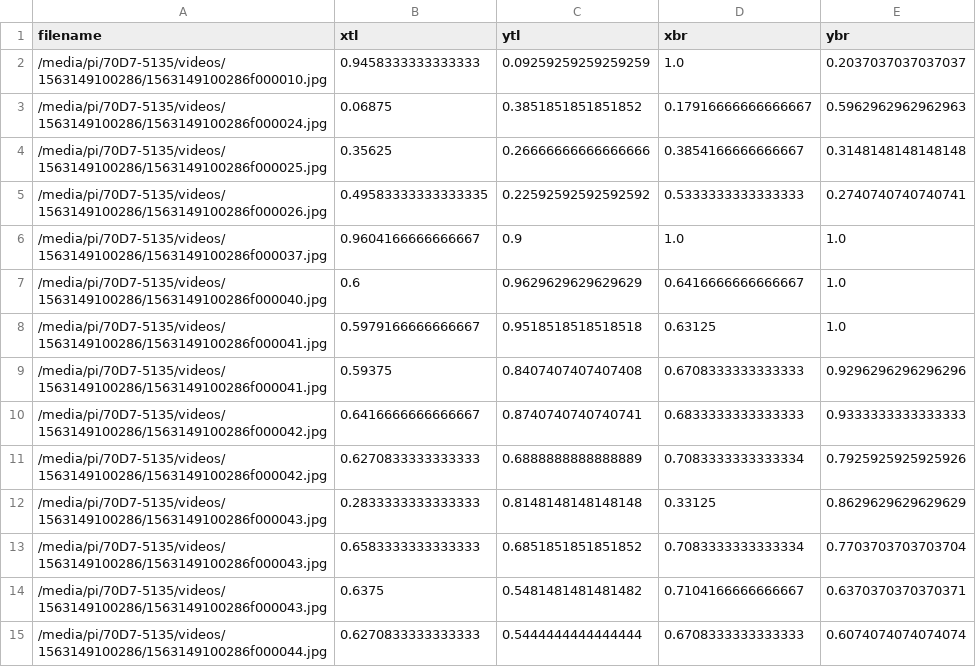
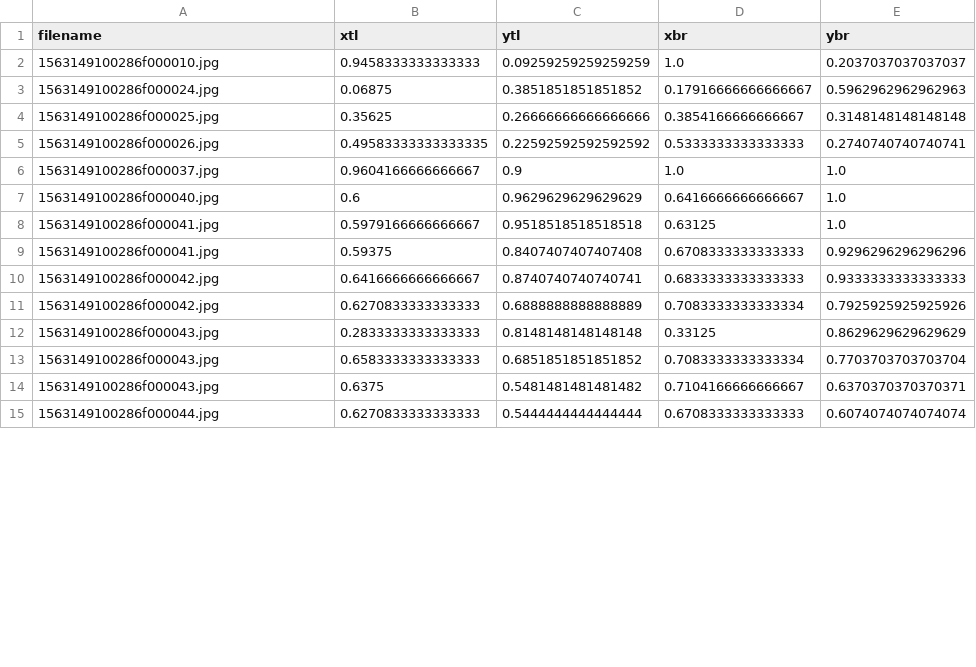
Before and after one commit to aubreymoore/Macro-Cam-Trap, a CSV file: 1563149100286/bounding_boxes.csv, drawn as a sheet; only a part is shown; the diff covers the shown part only.

```diff
--- a/1563149100286/bounding_boxes.csv
+++ b/1563149100286/bounding_boxes.csv
@@ -1,15 +1,15 @@
 filename,xtl,ytl,xbr,ybr
-/media/pi/70D7-5135/videos/1563149100286/1563149100286f000010.jpg,0.9458333333333333,0.09259259259259259,1.0,0.2037037037037037
-/media/pi/70D7-5135/videos/1563149100286/1563149100286f000024.jpg,0.06875,0.3851851851851852,0.17916666666666667,0.5962962962962963
-/media/pi/70D7-5135/videos/1563149100286/1563149100286f000025.jpg,0.35625,0.26666666666666666,0.3854166666666667,0.3148148148148148
-/media/pi/70D7-5135/videos/1563149100286/1563149100286f000026.jpg,0.49583333333333335,0.22592592592592592,0.5333333333333333,0.2740740740740741
-/media/pi/70D7-5135/videos/1563149100286/1563149100286f000037.jpg,0.9604166666666667,0.9,1.0,1.0
-/media/pi/70D7-5135/videos/1563149100286/1563149100286f000040.jpg,0.6,0.9629629629629629,0.6416666666666667,1.0
-/media/pi/70D7-5135/videos/1563149100286/1563149100286f000041.jpg,0.5979166666666667,0.9518518518518518,0.63125,1.0
-/media/pi/70D7-5135/videos/1563149100286/1563149100286f000041.jpg,0.59375,0.8407407407407408,0.6708333333333333,0.9296296296296296
-/media/pi/70D7-5135/videos/1563149100286/1563149100286f000042.jpg,0.6416666666666667,0.8740740740740741,0.6833333333333333,0.9333333333333333
-/media/pi/70D7-5135/videos/1563149100286/1563149100286f000042.jpg,0.6270833333333333,0.6888888888888889,0.7083333333333334,0.7925925925925926
-/media/pi/70D7-5135/videos/1563149100286/1563149100286f000043.jpg,0.2833333333333333,0.8148148148148148,0.33125,0.8629629629629629
-/media/pi/70D7-5135/videos/1563149100286/1563149100286f000043.jpg,0.6583333333333333,0.6851851851851852,0.7083333333333334,0.7703703703703704
-/media/pi/70D7-5135/videos/1563149100286/1563149100286f000043.jpg,0.6375,0.5481481481481482,0.7104166666666667,0.6370370370370371
-/media/pi/70D7-5135/videos/1563149100286/1563149100286f000044.jpg,0.6270833333333333,0.5444444444444444,0.6708333333333333,0.6074074074074074
+1563149100286f000010.jpg,0.9458333333333333,0.09259259259259259,1.0,0.2037037037037037
+1563149100286f000024.jpg,0.06875,0.3851851851851852,0.17916666666666667,0.5962962962962963
+1563149100286f000025.jpg,0.35625,0.26666666666666666,0.3854166666666667,0.3148148148148148
+1563149100286f000026.jpg,0.49583333333333335,0.22592592592592592,0.5333333333333333,0.2740740740740741
+1563149100286f000037.jpg,0.9604166666666667,0.9,1.0,1.0
+1563149100286f000040.jpg,0.6,0.9629629629629629,0.6416666666666667,1.0
+1563149100286f000041.jpg,0.5979166666666667,0.9518518518518518,0.63125,1.0
+1563149100286f000041.jpg,0.59375,0.8407407407407408,0.6708333333333333,0.9296296296296296
+1563149100286f000042.jpg,0.6416666666666667,0.8740740740740741,0.6833333333333333,0.9333333333333333
+1563149100286f000042.jpg,0.6270833333333333,0.6888888888888889,0.7083333333333334,0.7925925925925926
+1563149100286f000043.jpg,0.2833333333333333,0.8148148148148148,0.33125,0.8629629629629629
+1563149100286f000043.jpg,0.6583333333333333,0.6851851851851852,0.7083333333333334,0.7703703703703704
+1563149100286f000043.jpg,0.6375,0.5481481481481482,0.7104166666666667,0.6370370370370371
+1563149100286f000044.jpg,0.6270833333333333,0.5444444444444444,0.6708333333333333,0.6074074074074074
```
Also changed, not shown: 77 edited cells elsewhere in this file, 1 other file.
